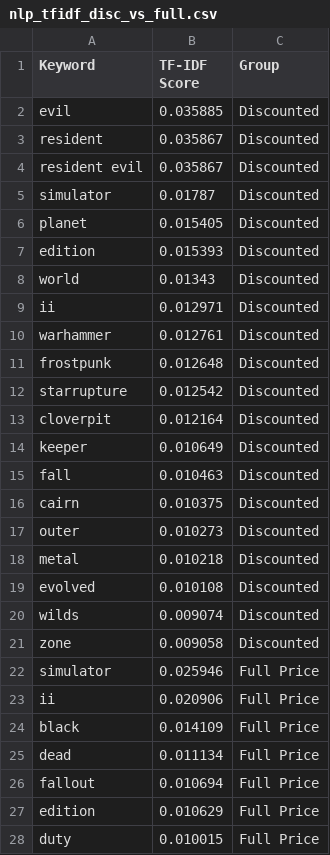
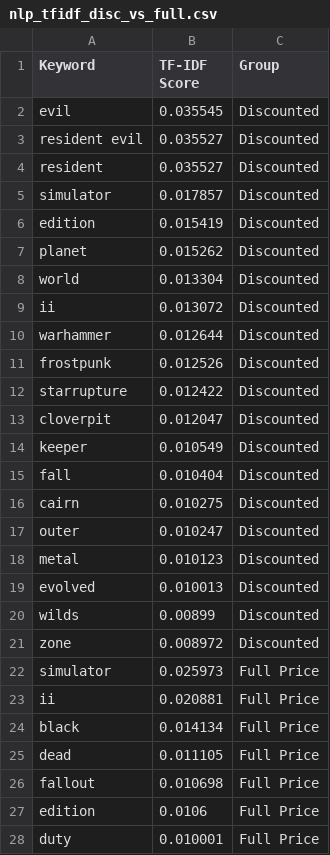
Before and after one commit to Bahaa204/Data-Science-and-Web-Scraping-Project, a CSV file: nlp_outputs/nlp_tfidf_disc_vs_full.csv, drawn as a sheet; only a part is shown; the diff covers the shown part only.

```diff
--- a/nlp_outputs/nlp_tfidf_disc_vs_full.csv
+++ b/nlp_outputs/nlp_tfidf_disc_vs_full.csv
@@ -1,28 +1,28 @@
 Keyword,TF-IDF Score,Group
-evil,0.035885,Discounted
-resident,0.035867,Discounted
-resident evil,0.035867,Discounted
-simulator,0.01787,Discounted
-planet,0.015405,Discounted
-edition,0.015393,Discounted
-world,0.01343,Discounted
-ii,0.012971,Discounted
-warhammer,0.012761,Discounted
-frostpunk,0.012648,Discounted
-starrupture,0.012542,Discounted
-cloverpit,0.012164,Discounted
-keeper,0.010649,Discounted
-fall,0.010463,Discounted
-cairn,0.010375,Discounted
-outer,0.010273,Discounted
-metal,0.010218,Discounted
-evolved,0.010108,Discounted
-wilds,0.009074,Discounted
-zone,0.009058,Discounted
-simulator,0.025946,Full Price
-ii,0.020906,Full Price
-black,0.014109,Full Price
-dead,0.011134,Full Price
-fallout,0.010694,Full Price
-edition,0.010629,Full Price
-duty,0.010015,Full Price
+evil,0.035545,Discounted
+resident evil,0.035527,Discounted
+resident,0.035527,Discounted
+simulator,0.017857,Discounted
+edition,0.015419,Discounted
+planet,0.015262,Discounted
+world,0.013304,Discounted
+ii,0.013072,Discounted
+warhammer,0.012644,Discounted
+frostpunk,0.012526,Discounted
+starrupture,0.012422,Discounted
+cloverpit,0.012047,Discounted
+keeper,0.010549,Discounted
+fall,0.010404,Discounted
+cairn,0.010275,Discounted
+outer,0.010247,Discounted
+metal,0.010123,Discounted
+evolved,0.010013,Discounted
+wilds,0.00899,Discounted
+zone,0.008972,Discounted
+simulator,0.025973,Full Price
+ii,0.020881,Full Price
+black,0.014134,Full Price
+dead,0.011105,Full Price
+fallout,0.010698,Full Price
+edition,0.0106,Full Price
+duty,0.010001,Full Price
```
Also changed, not shown: 3 added rows, 3 removed rows and 10 edited cells elsewhere in this file, eda_outputs/Descriptive_stats_per_platform.csv, ml_outputs/ml_kmeans_clusters.csv, 24 other files.
